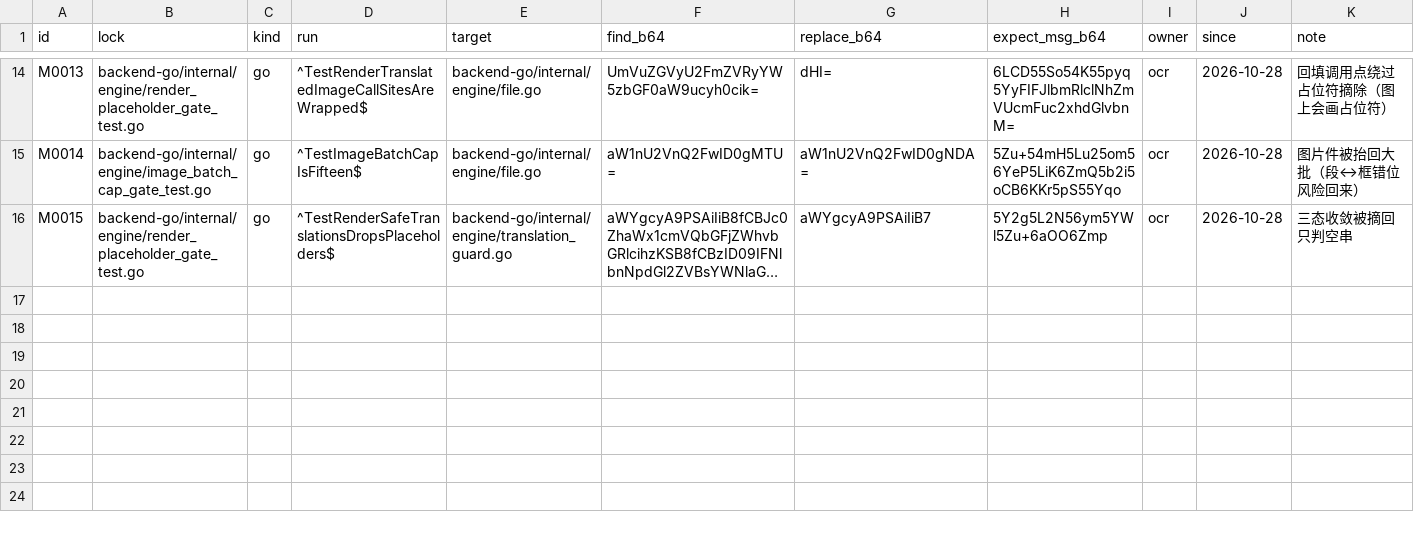
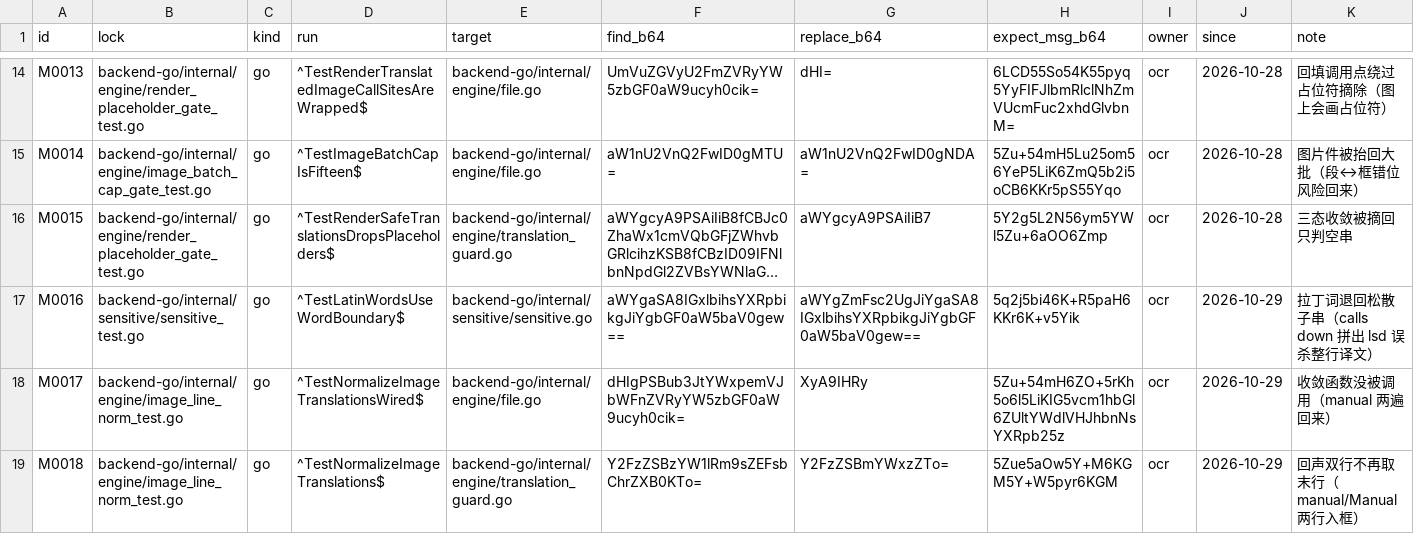
Before and after one commit to francisfernandez66666/rox-translator, a TSV file: scripts/gate_mutants.tsv, drawn as a sheet; only a part is shown, gaps mark what is left out; long unchanged cells end in …; the diff names each change by its address in the sheet, - before the commit and + after, or states it on an @@ line.

Commit message:
chore: 纯代码推送 ceb70e3c（由 scripts/push_code_only.sh 生成：零 .md、零 UI 交付包；本地文档提交留在 autosales 与 docs-local 侧）

```diff
--- a/scripts/gate_mutants.tsv
+++ b/scripts/gate_mutants.tsv
+row 17: M0016 | backend-go/internal/sensitive/sensitive_test.go | go | ^TestLatinWordsUseWordBoundary$ | backend-go/internal/sensitive/sensitive.go | aWYgaSA8IGxlbihsYXRpbikgJiYgbGF0aW5baV0gew== | aWYgZmFsc2UgJiYgaSA8IGxlbihsYXRpbikgJiYgbGF0aW5baV0gew== | 5q2j5bi46K+R5paH6KKr6K+v5Yik | ocr | 2026-10-29 | 拉丁词退回松散子串（calls down 拼出 lsd 误杀整行译文）
+row 18: M0017 | backend-go/internal/engine/image_line_norm_test.go | go | ^TestNormalizeImageTranslationsWired$ | backend-go/internal/engine/file.go | dHIgPSBub3JtYWxpemVJbWFnZVRyYW5zbGF0aW9ucyh0cik= | XyA9IHRy | 5Zu+54mH6ZO+5rKh5o6l5LiKIG5vcm1hbGl6ZUltYWdlVHJhbnNsYXRpb25z | ocr | 2026-10-29 | 收敛函数没被调用（manual 两遍回来）
+row 19: M0018 | backend-go/internal/engine/image_line_norm_test.go | go | ^TestNormalizeImageTranslations$ | backend-go/internal/engine/translation_guard.go | Y2FzZSBzYW1lRm9sZEFsbChrZXB0KTo= | Y2FzZSBmYWxzZTo= | 5Zue5aOw5Y+M6KGM5Y+W5pyr6KGM | ocr | 2026-10-29 | 回声双行不再取末行（manual/Manual 两行入框）
```
Also changed, not shown: 5 other files.
